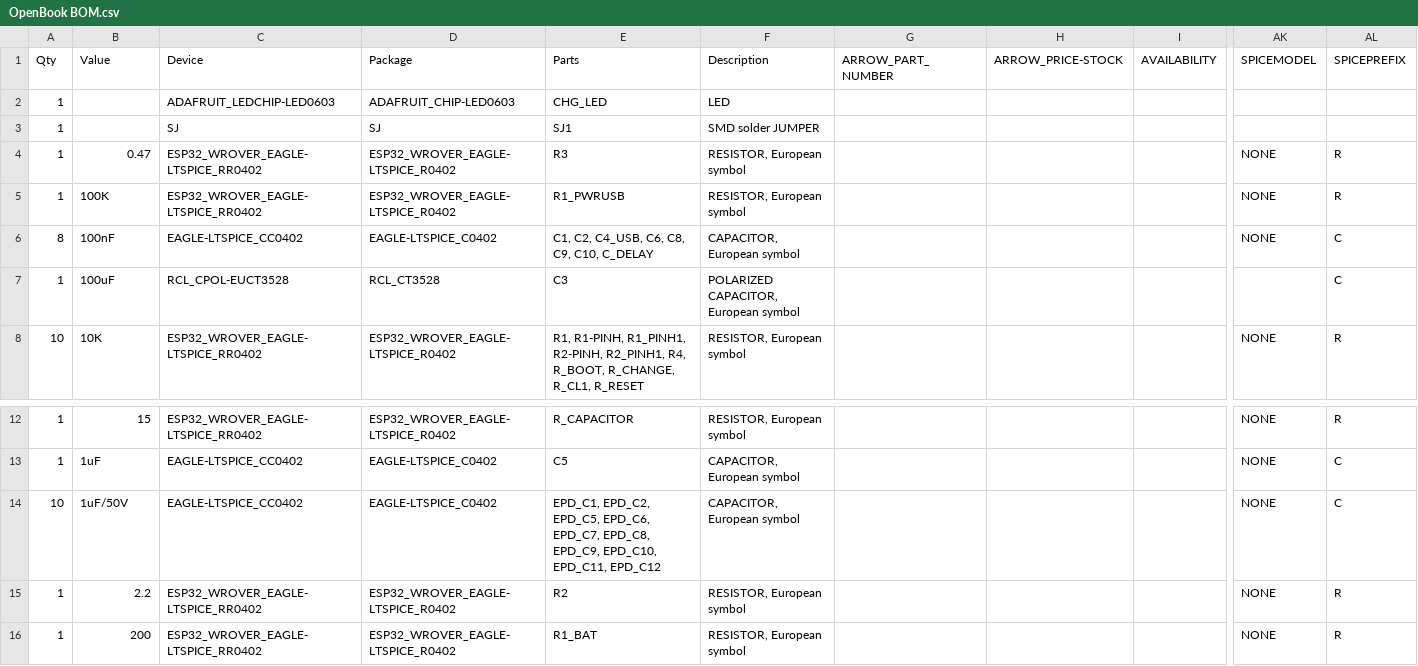
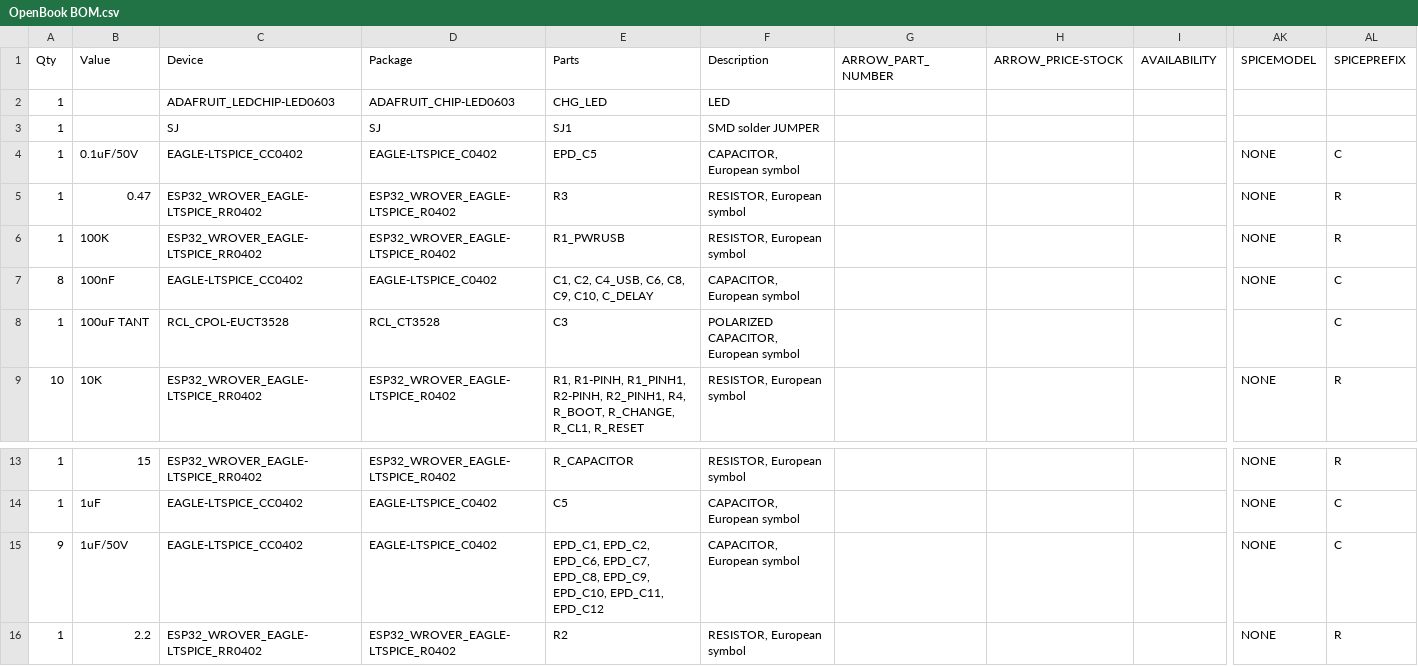
Before and after one commit to rares22iunie/Proiect-TSC, a CSV file: Manufacturing/OpenBook BOM.csv, drawn as a sheet; only a part is shown, gaps mark what is left out; the shorter side is filled out with more unchanged rows; addresses are those after the commit; rows hold the shown columns only; the diff names each change by its address in the sheet, - before the commit and + after, or states it on an @@ line.

```diff
--- a/Manufacturing/OpenBook BOM.csv
+++ b/Manufacturing/OpenBook BOM.csv
+row 4: 1 | 0.1uF/50V | EAGLE-LTSPICE_CC0402 | EAGLE-LTSPICE_C0402 | EPD_C5 | CAPACITOR, European symbol |  |  |  | NONE | C
-B8 (Value): 100uF
+B8 (Value): 100uF TANT
-A15 (Qty): 10
+A15 (Qty): 9
-E15 (Parts): EPD_C1, EPD_C2, EPD_C5, EPD_C6, EPD_C7,…
+E15 (Parts): EPD_C1, EPD_C2, EPD_C6, EPD_C7,…
```
Also changed, not shown: Manufacturing/OpenBook PNP.csv, 5 other files.
